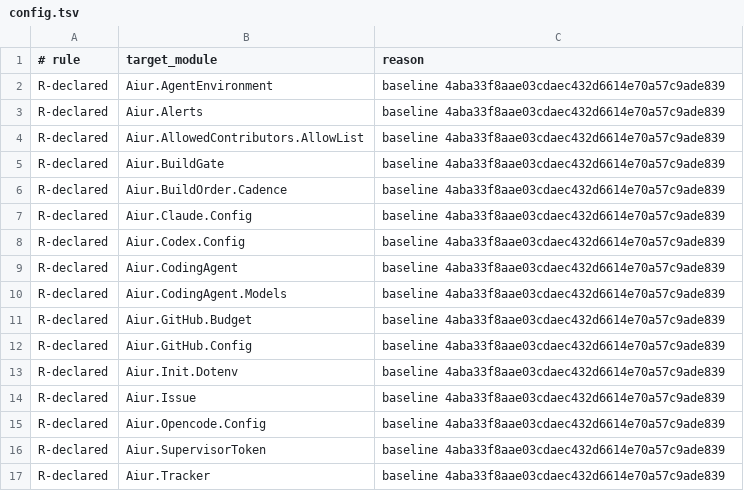
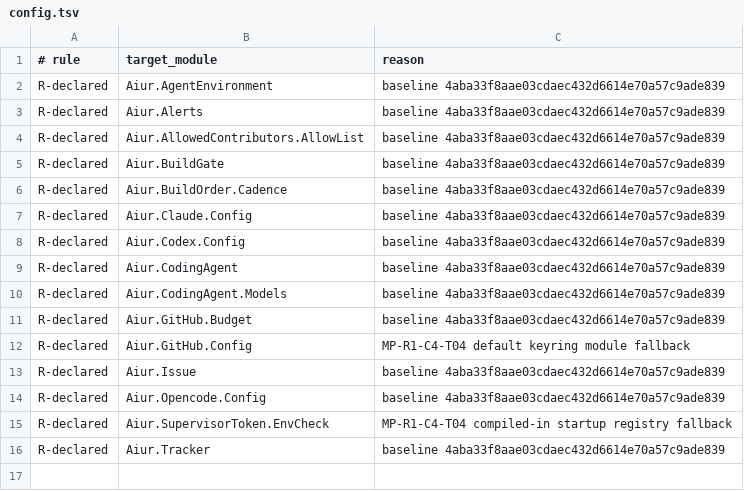
Before and after one commit to aiur-team/aiur, a TSV file: scripts/components/allowlist/config.tsv, drawn as a sheet.

Commit message:
Extract environment startup component seams

```diff
--- a/scripts/components/allowlist/config.tsv
+++ b/scripts/components/allowlist/config.tsv
@@ -11,7 +11,6 @@ R-declared	Aiur.CodingAgent.Models	baseline 4aba33f8aae03cdaec432d6614e70a57c9ad
 R-declared	Aiur.GitHub.Budget	baseline 4aba33f8aae03cdaec432d6614e70a57c9ade839
-R-declared	Aiur.GitHub.Config	baseline 4aba33f8aae03cdaec432d6614e70a57c9ade839
-R-declared	Aiur.Init.Dotenv	baseline 4aba33f8aae03cdaec432d6614e70a57c9ade839
+R-declared	Aiur.GitHub.Config	MP-R1-C4-T04 default keyring module fallback
 R-declared	Aiur.Issue	baseline 4aba33f8aae03cdaec432d6614e70a57c9ade839
 R-declared	Aiur.Opencode.Config	baseline 4aba33f8aae03cdaec432d6614e70a57c9ade839
-R-declared	Aiur.SupervisorToken	baseline 4aba33f8aae03cdaec432d6614e70a57c9ade839
+R-declared	Aiur.SupervisorToken.EnvCheck	MP-R1-C4-T04 compiled-in startup registry fallback
 R-declared	Aiur.Tracker	baseline 4aba33f8aae03cdaec432d6614e70a57c9ade839
```
Also changed, not shown: 8 other files.
